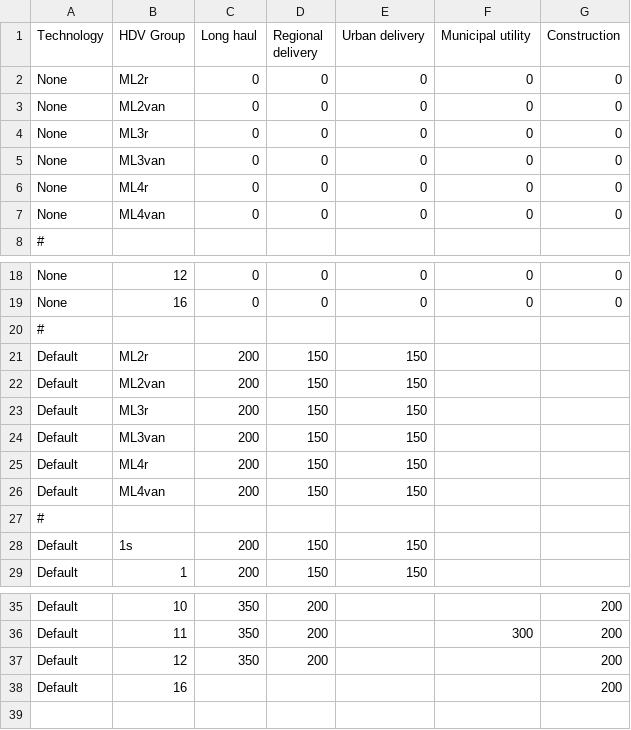
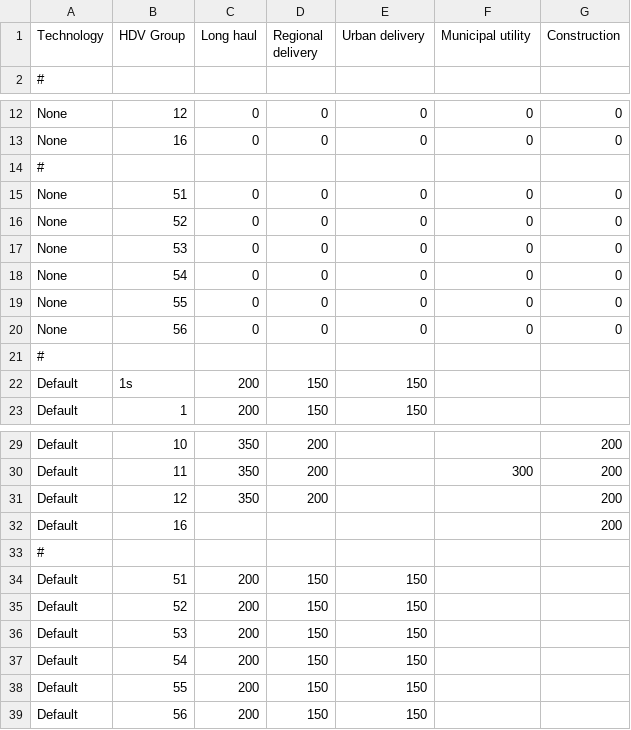
Before and after one commit to tanawadeatharva/BharatVECTO, a CSV file: VectoCore/VectoCore/Resources/Declaration/VAUX/HVAC-Table.csv, drawn as a sheet; only a part is shown, gaps mark what is left out; removed rows and columns are numbered as before the commit, all else as after; the diff names each change by its address in the sheet, - before the commit and + after, or states it on an @@ line.

```diff
--- a/VectoCore/VectoCore/Resources/Declaration/VAUX/HVAC-Table.csv
+++ b/VectoCore/VectoCore/Resources/Declaration/VAUX/HVAC-Table.csv
-row 2: None | ML2r | 0 | 0 | 0 | 0 | 0
-row 3: None | ML2van | 0 | 0 | 0 | 0 | 0
-row 4: None | ML3r | 0 | 0 | 0 | 0 | 0
-row 5: None | ML3van | 0 | 0 | 0 | 0 | 0
-row 6: None | ML4r | 0 | 0 | 0 | 0 | 0
-row 7: None | ML4van | 0 | 0 | 0 | 0 | 0
-row 21: Default | ML2r | 200 | 150 | 150
-row 22: Default | ML2van | 200 | 150 | 150
-row 23: Default | ML3r | 200 | 150 | 150
-row 24: Default | ML3van | 200 | 150 | 150
-row 25: Default | ML4r | 200 | 150 | 150
-row 26: Default | ML4van | 200 | 150 | 150
+row 15: None | 51 | 0 | 0 | 0 | 0 | 0
+row 16: None | 52 | 0 | 0 | 0 | 0 | 0
+row 17: None | 53 | 0 | 0 | 0 | 0 | 0
+row 18: None | 54 | 0 | 0 | 0 | 0 | 0
+row 19: None | 55 | 0 | 0 | 0 | 0 | 0
+row 20: None | 56 | 0 | 0 | 0 | 0 | 0
+row 33: #
+row 34: Default | 51 | 200 | 150 | 150
+row 35: Default | 52 | 200 | 150 | 150
+row 36: Default | 53 | 200 | 150 | 150
+row 37: Default | 54 | 200 | 150 | 150
+row 38: Default | 55 | 200 | 150 | 150
+row 39: Default | 56 | 200 | 150 | 150
```
Also changed, not shown: VectoCore/VectoCore/Resources/Declaration/CO2Standards/MissionProfileWeights.csv, VectoCore/VectoCore/Resources/Declaration/CO2Standards/WeightingGroups.csv, 6 other files.
